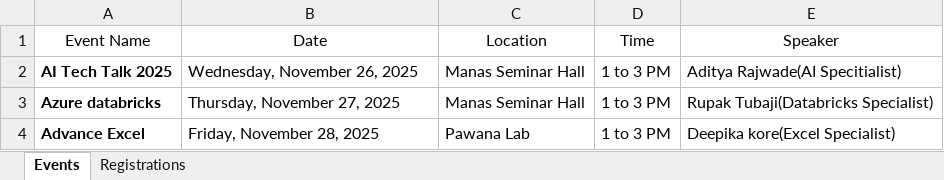
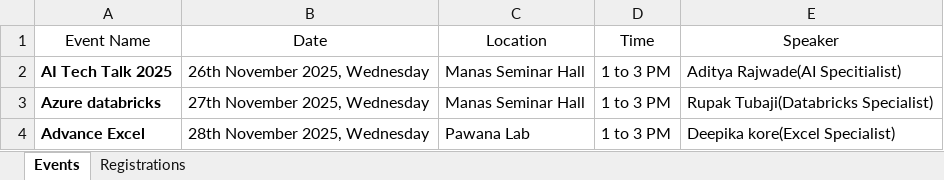
Before and after one commit to Omkar1995sg/poojakore, an Excel workbook: events.xlsx, sheet Events, drawn as a sheet; values as stored, in another font and other column widths than the file's, no borders; table styles not drawn; the diff names each change by its address in the sheet, - before the commit and + after, or states it on an @@ line.

Commit message:
Add files via upload

```diff
--- a/events.xlsx (sheet Events)
+++ b/events.xlsx (sheet Events)
-B2 (Date): Wednesday, November 26, 2025
+B2 (Date): 26th November 2025, Wednesday
-B3 (Date): Thursday, November 27, 2025
+B3 (Date): 27th November 2025, Wednesday
-B4 (Date): Friday, November 28, 2025
+B4 (Date): 28th November 2025, Wednesday
```
